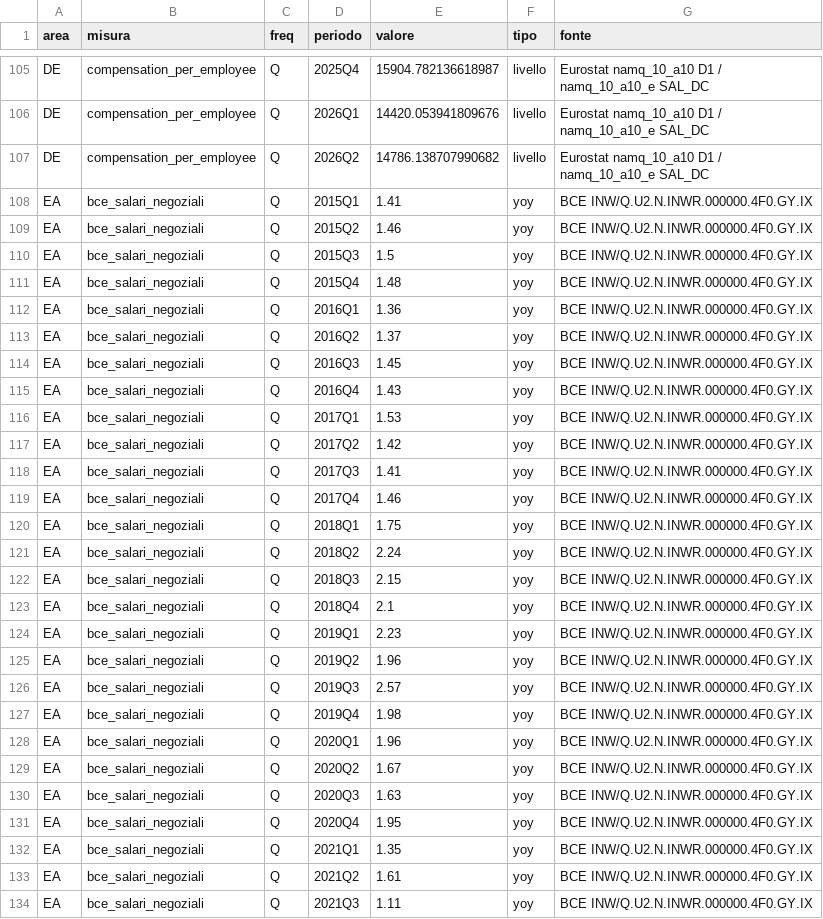
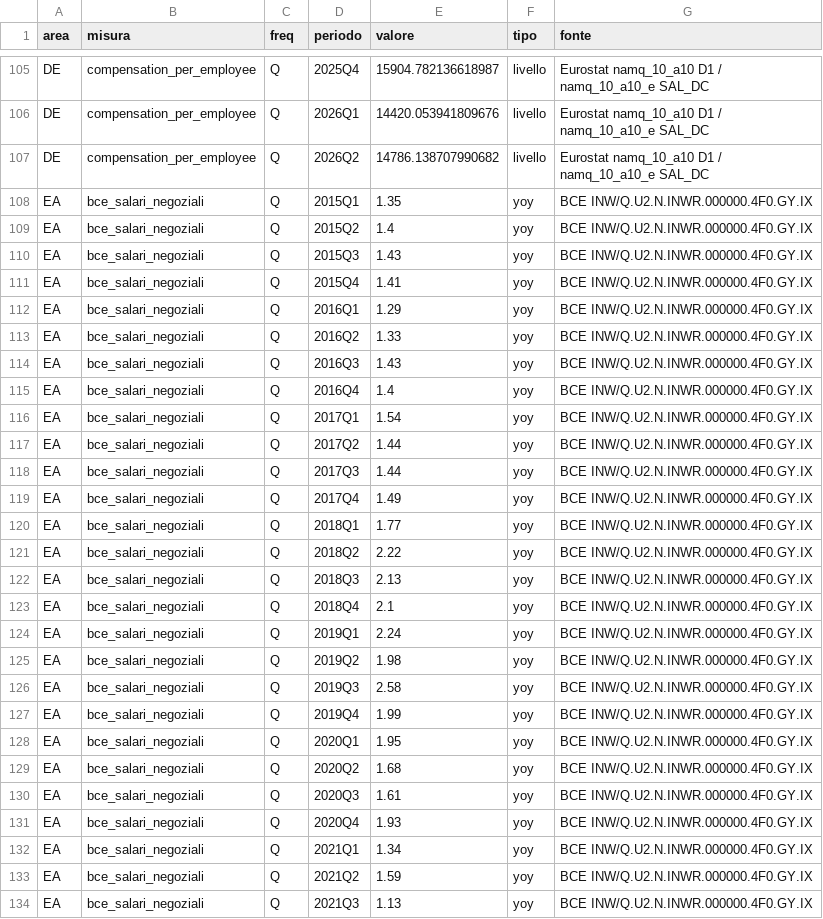
Before and after one commit to guado77/hicp-wrap, a CSV file: dati/storico/salari.csv, drawn as a sheet; only a part is shown, gaps mark what is left out; the diff covers the shown part only.

```diff
--- a/dati/storico/salari.csv
+++ b/dati/storico/salari.csv
@@ -107,28 +107,28 @@ DE,compensation_per_employee,Q,2026Q1,14420.053941809676,livello,Eurostat namq_1
 DE,compensation_per_employee,Q,2026Q2,14786.138707990682,livello,Eurostat namq_10_a10 D1 / namq_10_a10_e SAL_DC
-EA,bce_salari_negoziali,Q,2015Q1,1.41,yoy,BCE INW/Q.U2.N.INWR.000000.4F0.GY.IX
-EA,bce_salari_negoziali,Q,2015Q2,1.46,yoy,BCE INW/Q.U2.N.INWR.000000.4F0.GY.IX
-EA,bce_salari_negoziali,Q,2015Q3,1.5,yoy,BCE INW/Q.U2.N.INWR.000000.4F0.GY.IX
-EA,bce_salari_negoziali,Q,2015Q4,1.48,yoy,BCE INW/Q.U2.N.INWR.000000.4F0.GY.IX
-EA,bce_salari_negoziali,Q,2016Q1,1.36,yoy,BCE INW/Q.U2.N.INWR.000000.4F0.GY.IX
-EA,bce_salari_negoziali,Q,2016Q2,1.37,yoy,BCE INW/Q.U2.N.INWR.000000.4F0.GY.IX
-EA,bce_salari_negoziali,Q,2016Q3,1.45,yoy,BCE INW/Q.U2.N.INWR.000000.4F0.GY.IX
-EA,bce_salari_negoziali,Q,2016Q4,1.43,yoy,BCE INW/Q.U2.N.INWR.000000.4F0.GY.IX
-EA,bce_salari_negoziali,Q,2017Q1,1.53,yoy,BCE INW/Q.U2.N.INWR.000000.4F0.GY.IX
-EA,bce_salari_negoziali,Q,2017Q2,1.42,yoy,BCE INW/Q.U2.N.INWR.000000.4F0.GY.IX
-EA,bce_salari_negoziali,Q,2017Q3,1.41,yoy,BCE INW/Q.U2.N.INWR.000000.4F0.GY.IX
-EA,bce_salari_negoziali,Q,2017Q4,1.46,yoy,BCE INW/Q.U2.N.INWR.000000.4F0.GY.IX
-EA,bce_salari_negoziali,Q,2018Q1,1.75,yoy,BCE INW/Q.U2.N.INWR.000000.4F0.GY.IX
-EA,bce_salari_negoziali,Q,2018Q2,2.24,yoy,BCE INW/Q.U2.N.INWR.000000.4F0.GY.IX
-EA,bce_salari_negoziali,Q,2018Q3,2.15,yoy,BCE INW/Q.U2.N.INWR.000000.4F0.GY.IX
+EA,bce_salari_negoziali,Q,2015Q1,1.35,yoy,BCE INW/Q.U2.N.INWR.000000.4F0.GY.IX
+EA,bce_salari_negoziali,Q,2015Q2,1.4,yoy,BCE INW/Q.U2.N.INWR.000000.4F0.GY.IX
+EA,bce_salari_negoziali,Q,2015Q3,1.43,yoy,BCE INW/Q.U2.N.INWR.000000.4F0.GY.IX
+EA,bce_salari_negoziali,Q,2015Q4,1.41,yoy,BCE INW/Q.U2.N.INWR.000000.4F0.GY.IX
+EA,bce_salari_negoziali,Q,2016Q1,1.29,yoy,BCE INW/Q.U2.N.INWR.000000.4F0.GY.IX
+EA,bce_salari_negoziali,Q,2016Q2,1.33,yoy,BCE INW/Q.U2.N.INWR.000000.4F0.GY.IX
+EA,bce_salari_negoziali,Q,2016Q3,1.43,yoy,BCE INW/Q.U2.N.INWR.000000.4F0.GY.IX
+EA,bce_salari_negoziali,Q,2016Q4,1.4,yoy,BCE INW/Q.U2.N.INWR.000000.4F0.GY.IX
+EA,bce_salari_negoziali,Q,2017Q1,1.54,yoy,BCE INW/Q.U2.N.INWR.000000.4F0.GY.IX
+EA,bce_salari_negoziali,Q,2017Q2,1.44,yoy,BCE INW/Q.U2.N.INWR.000000.4F0.GY.IX
+EA,bce_salari_negoziali,Q,2017Q3,1.44,yoy,BCE INW/Q.U2.N.INWR.000000.4F0.GY.IX
+EA,bce_salari_negoziali,Q,2017Q4,1.49,yoy,BCE INW/Q.U2.N.INWR.000000.4F0.GY.IX
+EA,bce_salari_negoziali,Q,2018Q1,1.77,yoy,BCE INW/Q.U2.N.INWR.000000.4F0.GY.IX
+EA,bce_salari_negoziali,Q,2018Q2,2.22,yoy,BCE INW/Q.U2.N.INWR.000000.4F0.GY.IX
+EA,bce_salari_negoziali,Q,2018Q3,2.13,yoy,BCE INW/Q.U2.N.INWR.000000.4F0.GY.IX
 EA,bce_salari_negoziali,Q,2018Q4,2.1,yoy,BCE INW/Q.U2.N.INWR.000000.4F0.GY.IX
-EA,bce_salari_negoziali,Q,2019Q1,2.23,yoy,BCE INW/Q.U2.N.INWR.000000.4F0.GY.IX
-EA,bce_salari_negoziali,Q,2019Q2,1.96,yoy,BCE INW/Q.U2.N.INWR.000000.4F0.GY.IX
-EA,bce_salari_negoziali,Q,2019Q3,2.57,yoy,BCE INW/Q.U2.N.INWR.000000.4F0.GY.IX
-EA,bce_salari_negoziali,Q,2019Q4,1.98,yoy,BCE INW/Q.U2.N.INWR.000000.4F0.GY.IX
-EA,bce_salari_negoziali,Q,2020Q1,1.96,yoy,BCE INW/Q.U2.N.INWR.000000.4F0.GY.IX
-EA,bce_salari_negoziali,Q,2020Q2,1.67,yoy,BCE INW/Q.U2.N.INWR.000000.4F0.GY.IX
-EA,bce_salari_negoziali,Q,2020Q3,1.63,yoy,BCE INW/Q.U2.N.INWR.000000.4F0.GY.IX
-EA,bce_salari_negoziali,Q,2020Q4,1.95,yoy,BCE INW/Q.U2.N.INWR.000000.4F0.GY.IX
-EA,bce_salari_negoziali,Q,2021Q1,1.35,yoy,BCE INW/Q.U2.N.INWR.000000.4F0.GY.IX
-EA,bce_salari_negoziali,Q,2021Q2,1.61,yoy,BCE INW/Q.U2.N.INWR.000000.4F0.GY.IX
-EA,bce_salari_negoziali,Q,2021Q3,1.11,yoy,BCE INW/Q.U2.N.INWR.000000.4F0.GY.IX
+EA,bce_salari_negoziali,Q,2019Q1,2.24,yoy,BCE INW/Q.U2.N.INWR.000000.4F0.GY.IX
+EA,bce_salari_negoziali,Q,2019Q2,1.98,yoy,BCE INW/Q.U2.N.INWR.000000.4F0.GY.IX
+EA,bce_salari_negoziali,Q,2019Q3,2.58,yoy,BCE INW/Q.U2.N.INWR.000000.4F0.GY.IX
+EA,bce_salari_negoziali,Q,2019Q4,1.99,yoy,BCE INW/Q.U2.N.INWR.000000.4F0.GY.IX
+EA,bce_salari_negoziali,Q,2020Q1,1.95,yoy,BCE INW/Q.U2.N.INWR.000000.4F0.GY.IX
+EA,bce_salari_negoziali,Q,2020Q2,1.68,yoy,BCE INW/Q.U2.N.INWR.000000.4F0.GY.IX
+EA,bce_salari_negoziali,Q,2020Q3,1.61,yoy,BCE INW/Q.U2.N.INWR.000000.4F0.GY.IX
+EA,bce_salari_negoziali,Q,2020Q4,1.93,yoy,BCE INW/Q.U2.N.INWR.000000.4F0.GY.IX
+EA,bce_salari_negoziali,Q,2021Q1,1.34,yoy,BCE INW/Q.U2.N.INWR.000000.4F0.GY.IX
+EA,bce_salari_negoziali,Q,2021Q2,1.59,yoy,BCE INW/Q.U2.N.INWR.000000.4F0.GY.IX
+EA,bce_salari_negoziali,Q,2021Q3,1.13,yoy,BCE INW/Q.U2.N.INWR.000000.4F0.GY.IX
```
Also changed, not shown: 17 edited cells elsewhere in this file, 1 other file.
